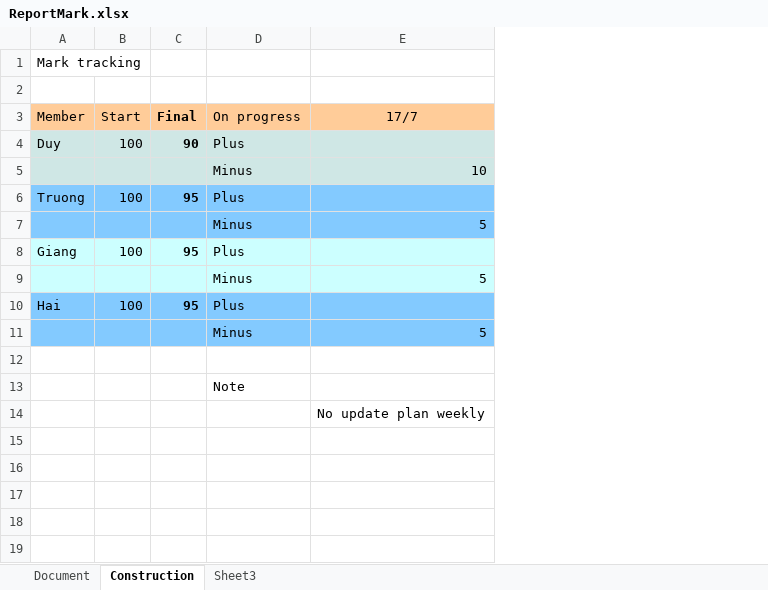
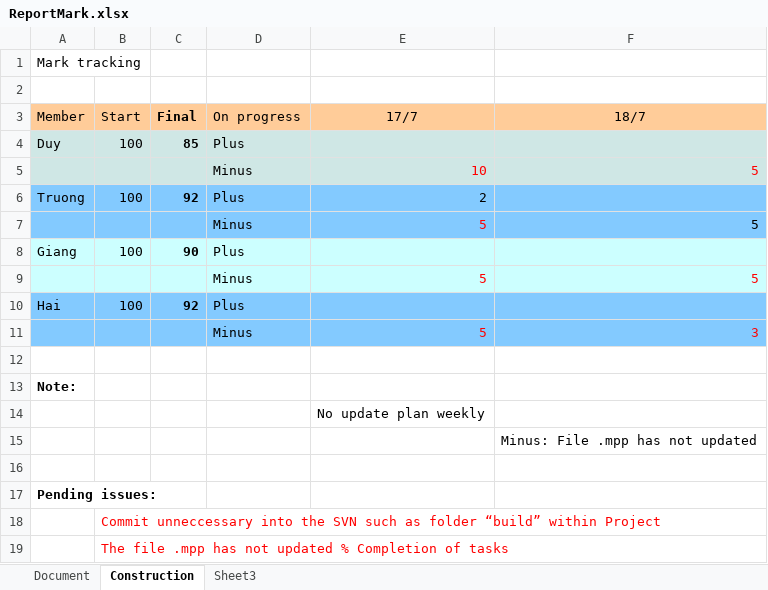
Before and after one commit to gofpattern/oopms, an Excel workbook: Document/MonitorTracking/ReportMark.xlsx, sheet Construction, drawn as a sheet; values as stored, in another font and other column widths than the file's, no borders; removed rows and columns are numbered as before the commit, all else as after; the diff names each change by its address in the sheet, - before the commit and + after, or states it on an @@ line.

Commit message:
Review file .mpp, CM

```diff
--- a/Document/MonitorTracking/ReportMark.xlsx (sheet Construction)
+++ b/Document/MonitorTracking/ReportMark.xlsx (sheet Construction)
+column F (18/7), rows 5-11: 5 |  | 5 |  | 5 |  | 3
-C4 (Final): 90
+C4 (Final): 85
-E5 text colour: black
+E5 text colour: #FF0000
-C6 (Final): 95
+C6 (Final): 92
-E6 (17/7): (empty)
+E6 (17/7): 2
-E7 text colour: black
+E7 text colour: #FF0000
-C8 (Final): 95
+C8 (Final): 90
-E9 text colour: black
+E9 text colour: #FF0000
-C10 (Final): 95
+C10 (Final): 92
-E11 text colour: black
+E11 text colour: #FF0000
-row 13:  |  |  | Note
+row 13: Note:
+row 15:  |  |  |  |  | Minus: File .mpp has not updated
+row 16: (empty)
+row 17: Pending issues:
+row 18:  | Commit unneccessary into the SVN such as folder “build” within Project
+row 19:  | The file .mpp has not updated % Completion of tasks
```
